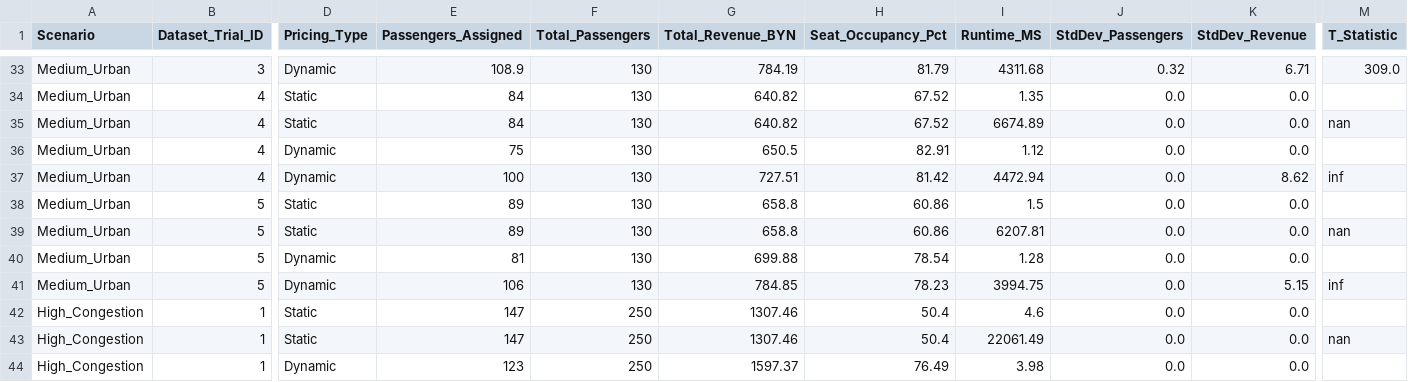
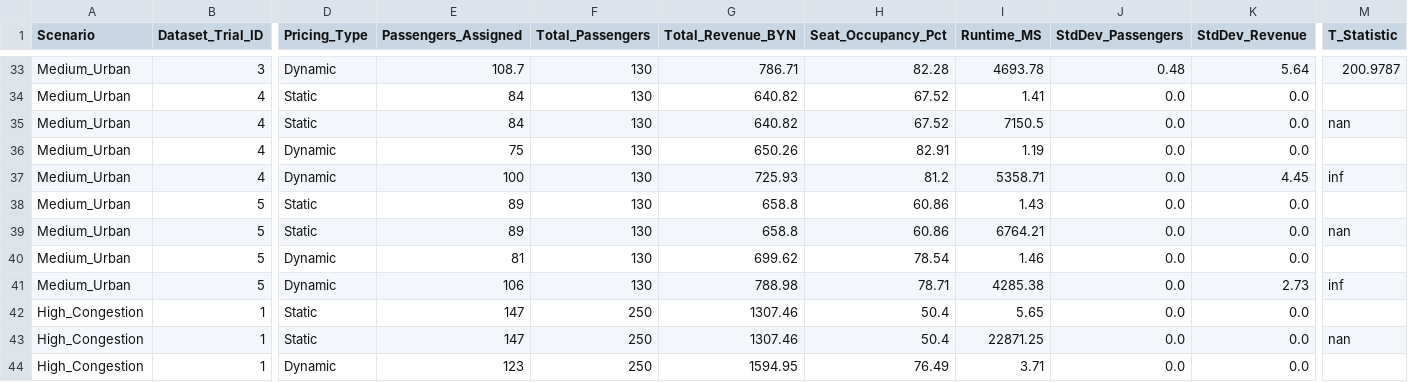
Before and after one commit to maarwanali/dissertation, a CSV file: results_full_benchmark.csv, drawn as a sheet; only a part is shown, gaps mark what is left out; the diff covers the shown part only; the diff names each change by its address in the sheet, - before the commit and + after, or states it on an @@ line.

```diff
--- a/results_full_benchmark.csv
+++ b/results_full_benchmark.csv
-E33 (Passengers_Assigned): 108.9
+E33 (Passengers_Assigned): 108.7
-G33 (Total_Revenue_BYN): 784.19
+G33 (Total_Revenue_BYN): 786.71
-H33 (Seat_Occupancy_Pct): 81.79
+H33 (Seat_Occupancy_Pct): 82.28
-I33 (Runtime_MS): 4311.68
+I33 (Runtime_MS): 4693.78
-J33 (StdDev_Passengers): 0.32
+J33 (StdDev_Passengers): 0.48
-K33 (StdDev_Revenue): 6.71
+K33 (StdDev_Revenue): 5.64
-M33 (T_Statistic): 309.0
+M33 (T_Statistic): 200.9787
-I34 (Runtime_MS): 1.35
+I34 (Runtime_MS): 1.41
-I35 (Runtime_MS): 6674.89
+I35 (Runtime_MS): 7150.5
-G36 (Total_Revenue_BYN): 650.5
+G36 (Total_Revenue_BYN): 650.26
-I36 (Runtime_MS): 1.12
+I36 (Runtime_MS): 1.19
-G37 (Total_Revenue_BYN): 727.51
+G37 (Total_Revenue_BYN): 725.93
-H37 (Seat_Occupancy_Pct): 81.42
+H37 (Seat_Occupancy_Pct): 81.2
-I37 (Runtime_MS): 4472.94
+I37 (Runtime_MS): 5358.71
-K37 (StdDev_Revenue): 8.62
+K37 (StdDev_Revenue): 4.45
-I38 (Runtime_MS): 1.5
+I38 (Runtime_MS): 1.43
-I39 (Runtime_MS): 6207.81
+I39 (Runtime_MS): 6764.21
-G40 (Total_Revenue_BYN): 699.88
+G40 (Total_Revenue_BYN): 699.62
-I40 (Runtime_MS): 1.28
+I40 (Runtime_MS): 1.46
-G41 (Total_Revenue_BYN): 784.85
+G41 (Total_Revenue_BYN): 788.98
-H41 (Seat_Occupancy_Pct): 78.23
+H41 (Seat_Occupancy_Pct): 78.71
-I41 (Runtime_MS): 3994.75
+I41 (Runtime_MS): 4285.38
-K41 (StdDev_Revenue): 5.15
+K41 (StdDev_Revenue): 2.73
-I42 (Runtime_MS): 4.6
+I42 (Runtime_MS): 5.65
-I43 (Runtime_MS): 22061.49
+I43 (Runtime_MS): 22871.25
-G44 (Total_Revenue_BYN): 1597.37
+G44 (Total_Revenue_BYN): 1594.95
-I44 (Runtime_MS): 3.98
+I44 (Runtime_MS): 3.71
```
Also changed, not shown: 170 edited cells elsewhere in this file, convergence_ga.csv, 16 other files.
